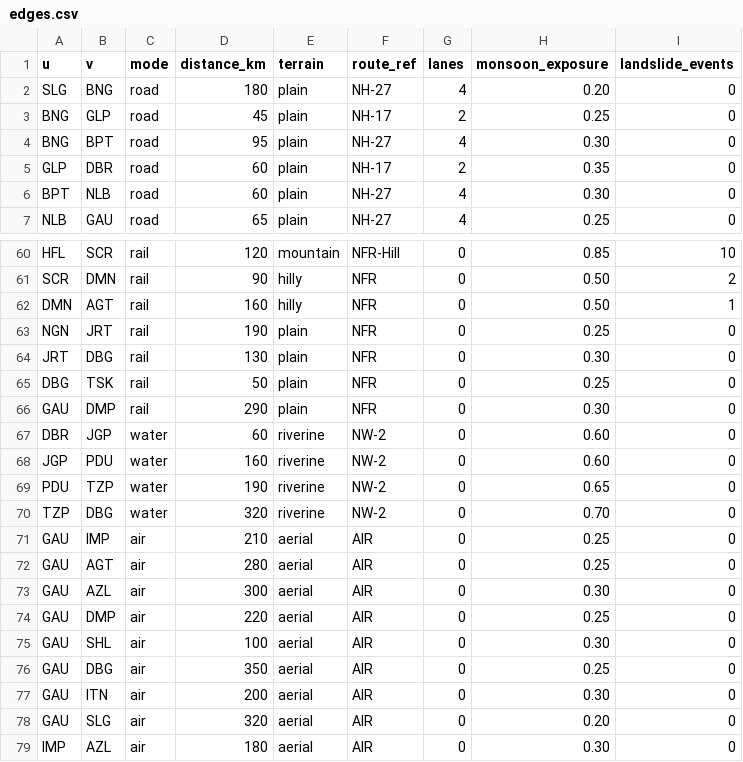
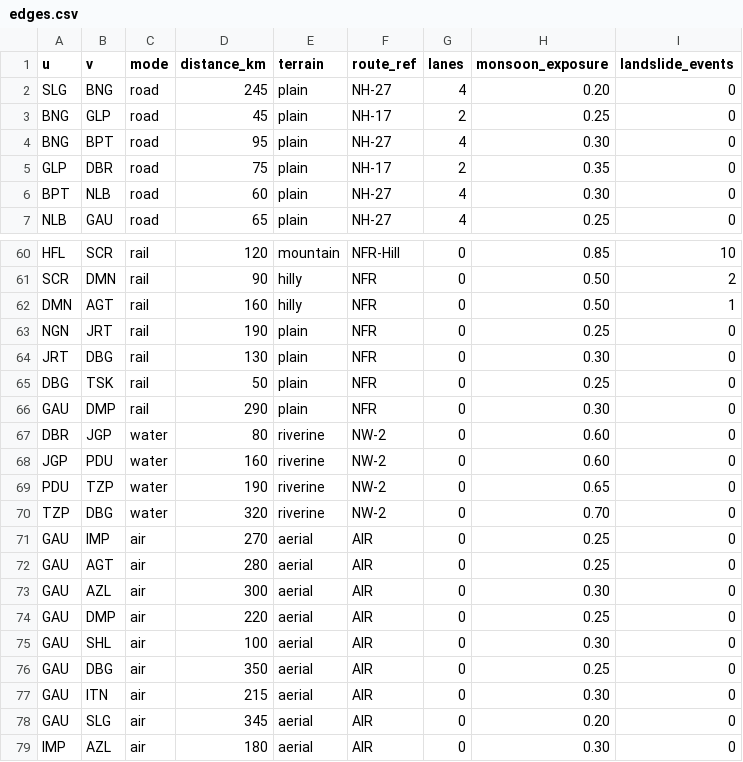
Before and after one commit to Jeffrey2600/Logistics_sih, a CSV file: data/seed/edges.csv, drawn as a sheet; only a part is shown, gaps mark what is left out; the diff covers the shown part only.

```diff
--- a/data/seed/edges.csv
+++ b/data/seed/edges.csv
@@ -1,6 +1,6 @@
 u,v,mode,distance_km,terrain,route_ref,lanes,monsoon_exposure,landslide_events
-SLG,BNG,road,180,plain,NH-27,4,0.20,0
+SLG,BNG,road,245,plain,NH-27,4,0.20,0
 BNG,GLP,road,45,plain,NH-17,2,0.25,0
 BNG,BPT,road,95,plain,NH-27,4,0.30,0
-GLP,DBR,road,60,plain,NH-17,2,0.35,0
+GLP,DBR,road,75,plain,NH-17,2,0.35,0
 BPT,NLB,road,60,plain,NH-27,4,0.30,0
@@ -66,3 +66,3 @@ DBG,TSK,rail,50,plain,NFR,0,0.25,0
 GAU,DMP,rail,290,plain,NFR,0,0.30,0
-DBR,JGP,water,60,riverine,NW-2,0,0.60,0
+DBR,JGP,water,80,riverine,NW-2,0,0.60,0
 JGP,PDU,water,160,riverine,NW-2,0,0.60,0
@@ -70,3 +70,3 @@ PDU,TZP,water,190,riverine,NW-2,0,0.65,0
 TZP,DBG,water,320,riverine,NW-2,0,0.70,0
-GAU,IMP,air,210,aerial,AIR,0,0.25,0
+GAU,IMP,air,270,aerial,AIR,0,0.25,0
 GAU,AGT,air,280,aerial,AIR,0,0.25,0
@@ -76,4 +76,4 @@ GAU,SHL,air,100,aerial,AIR,0,0.30,0
 GAU,DBG,air,350,aerial,AIR,0,0.25,0
-GAU,ITN,air,200,aerial,AIR,0,0.30,0
-GAU,SLG,air,320,aerial,AIR,0,0.20,0
+GAU,ITN,air,215,aerial,AIR,0,0.30,0
+GAU,SLG,air,345,aerial,AIR,0,0.20,0
 IMP,AZL,air,180,aerial,AIR,0,0.30,0
```
Also changed, not shown: 8 edited cells elsewhere in this file, 8 other files.
